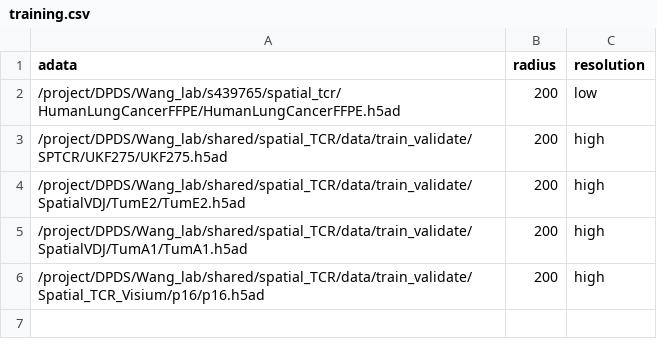
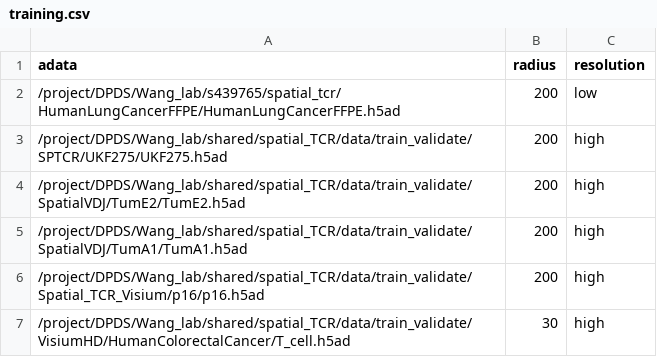
Before and after one commit to yaober/SPACER, a CSV file: training.csv, drawn as a sheet.

Commit message:
fix bug for mil and dataset

```diff
--- a/training.csv
+++ b/training.csv
@@ -6 +6,2 @@
 /project/DPDS/Wang_lab/shared/spatial_TCR/data/train_validate/Spatial_TCR_Visium/p16/p16.h5ad,200,high
+/project/DPDS/Wang_lab/shared/spatial_TCR/data/train_validate/VisiumHD/HumanColorectalCancer/T_cell.h5ad,30,high
```
Also changed, not shown: 17 other files.
